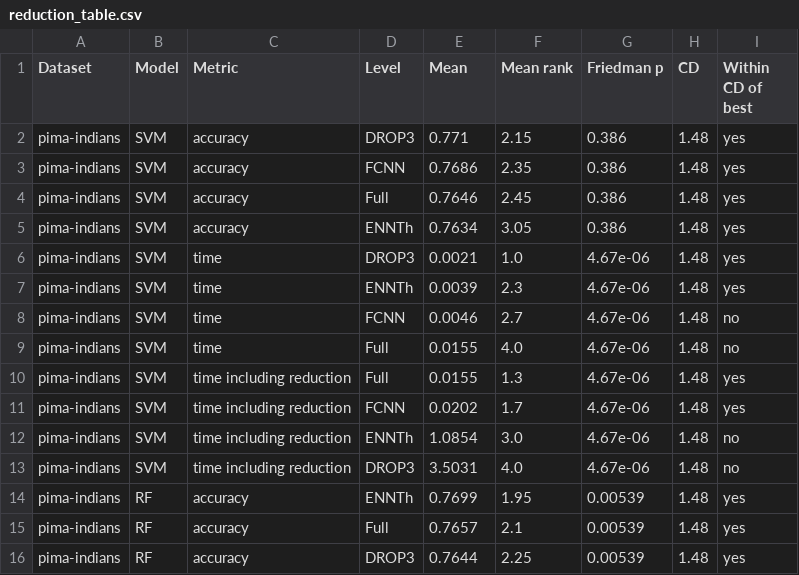
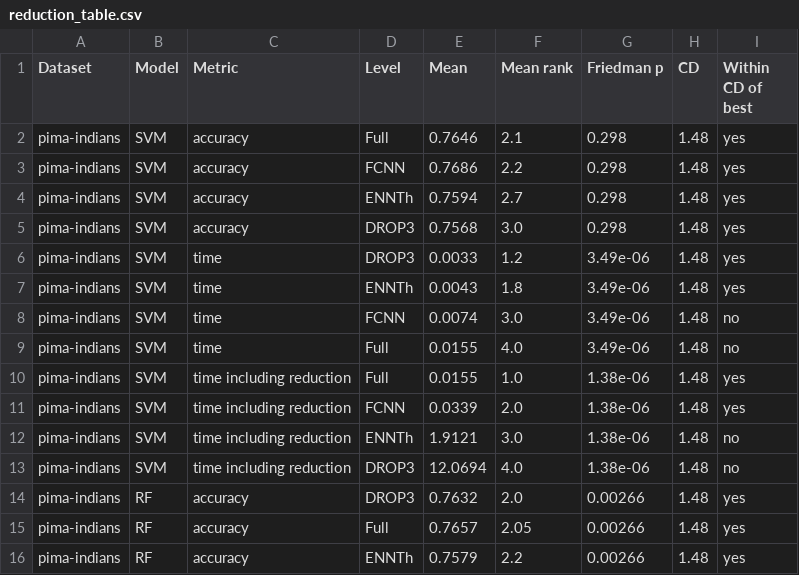
Before and after one commit to lagoma0606/IML-Group5, a CSV file: reduction_table.csv, drawn as a sheet; only a part is shown; the diff covers the shown part only.

Commit message:
actualization reduction data

```diff
--- a/reduction_table.csv
+++ b/reduction_table.csv
@@ -1,16 +1,16 @@
 Dataset,Model,Metric,Level,Mean,Mean rank,Friedman p,CD,Within CD of best
-pima-indians,SVM,accuracy,DROP3,0.771,2.15,0.386,1.48,yes
-pima-indians,SVM,accuracy,FCNN,0.7686,2.35,0.386,1.48,yes
-pima-indians,SVM,accuracy,Full,0.7646,2.45,0.386,1.48,yes
-pima-indians,SVM,accuracy,ENNTh,0.7634,3.05,0.386,1.48,yes
-pima-indians,SVM,time,DROP3,0.0021,1.0,4.67e-06,1.48,yes
-pima-indians,SVM,time,ENNTh,0.0039,2.3,4.67e-06,1.48,yes
-pima-indians,SVM,time,FCNN,0.0046,2.7,4.67e-06,1.48,no
-pima-indians,SVM,time,Full,0.0155,4.0,4.67e-06,1.48,no
-pima-indians,SVM,time including reduction,Full,0.0155,1.3,4.67e-06,1.48,yes
-pima-indians,SVM,time including reduction,FCNN,0.0202,1.7,4.67e-06,1.48,yes
-pima-indians,SVM,time including reduction,ENNTh,1.0854,3.0,4.67e-06,1.48,no
-pima-indians,SVM,time including reduction,DROP3,3.5031,4.0,4.67e-06,1.48,no
-pima-indians,RF,accuracy,ENNTh,0.7699,1.95,0.00539,1.48,yes
-pima-indians,RF,accuracy,Full,0.7657,2.1,0.00539,1.48,yes
-pima-indians,RF,accuracy,DROP3,0.7644,2.25,0.00539,1.48,yes
+pima-indians,SVM,accuracy,Full,0.7646,2.1,0.298,1.48,yes
+pima-indians,SVM,accuracy,FCNN,0.7686,2.2,0.298,1.48,yes
+pima-indians,SVM,accuracy,ENNTh,0.7594,2.7,0.298,1.48,yes
+pima-indians,SVM,accuracy,DROP3,0.7568,3.0,0.298,1.48,yes
+pima-indians,SVM,time,DROP3,0.0033,1.2,3.49e-06,1.48,yes
+pima-indians,SVM,time,ENNTh,0.0043,1.8,3.49e-06,1.48,yes
+pima-indians,SVM,time,FCNN,0.0074,3.0,3.49e-06,1.48,no
+pima-indians,SVM,time,Full,0.0155,4.0,3.49e-06,1.48,no
+pima-indians,SVM,time including reduction,Full,0.0155,1.0,1.38e-06,1.48,yes
+pima-indians,SVM,time including reduction,FCNN,0.0339,2.0,1.38e-06,1.48,yes
+pima-indians,SVM,time including reduction,ENNTh,1.9121,3.0,1.38e-06,1.48,no
+pima-indians,SVM,time including reduction,DROP3,12.0694,4.0,1.38e-06,1.48,no
+pima-indians,RF,accuracy,DROP3,0.7632,2.0,0.00266,1.48,yes
+pima-indians,RF,accuracy,Full,0.7657,2.05,0.00266,1.48,yes
+pima-indians,RF,accuracy,ENNTh,0.7579,2.2,0.00266,1.48,yes
```
Also changed, not shown: 1 added row, 1 removed row and 85 edited cells elsewhere in this file, 3 other files.
